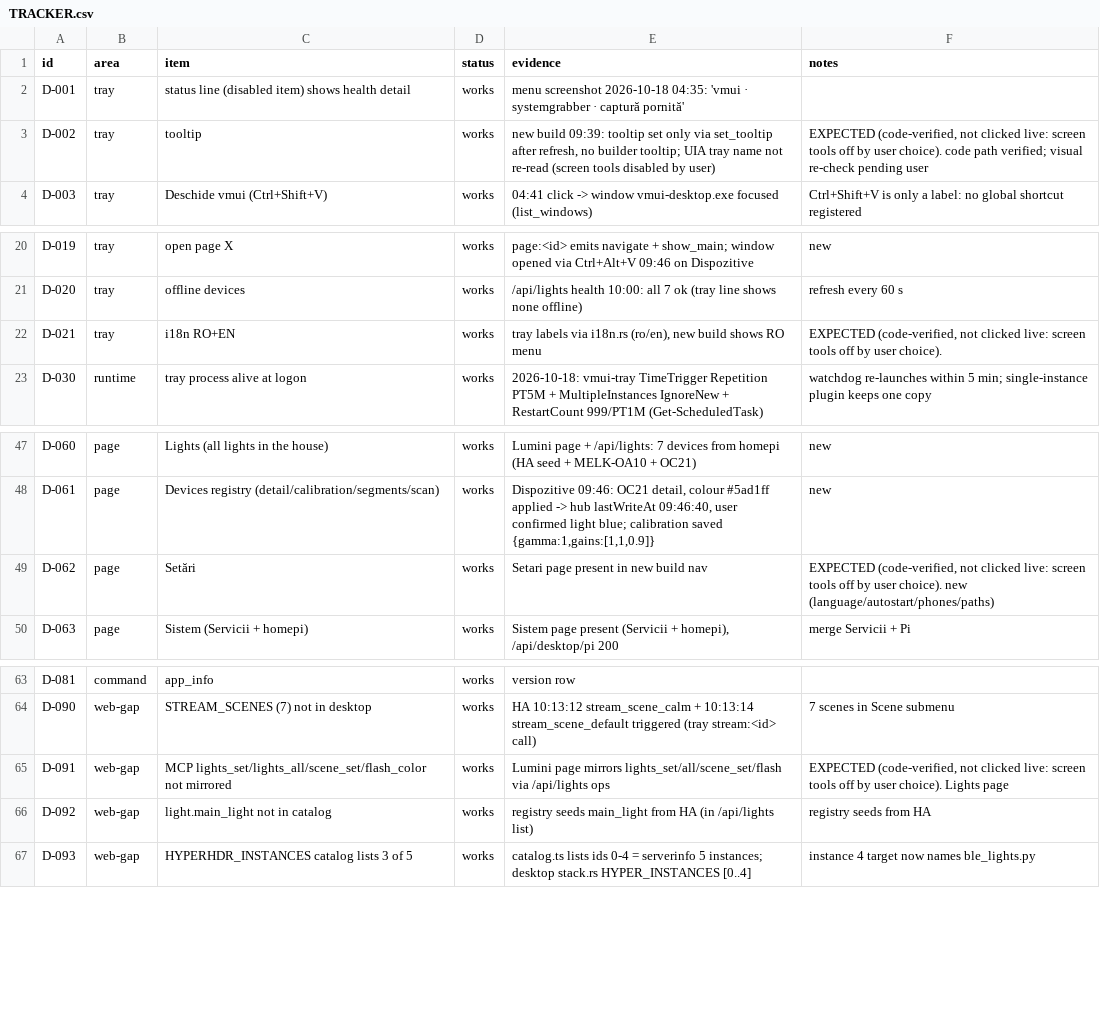
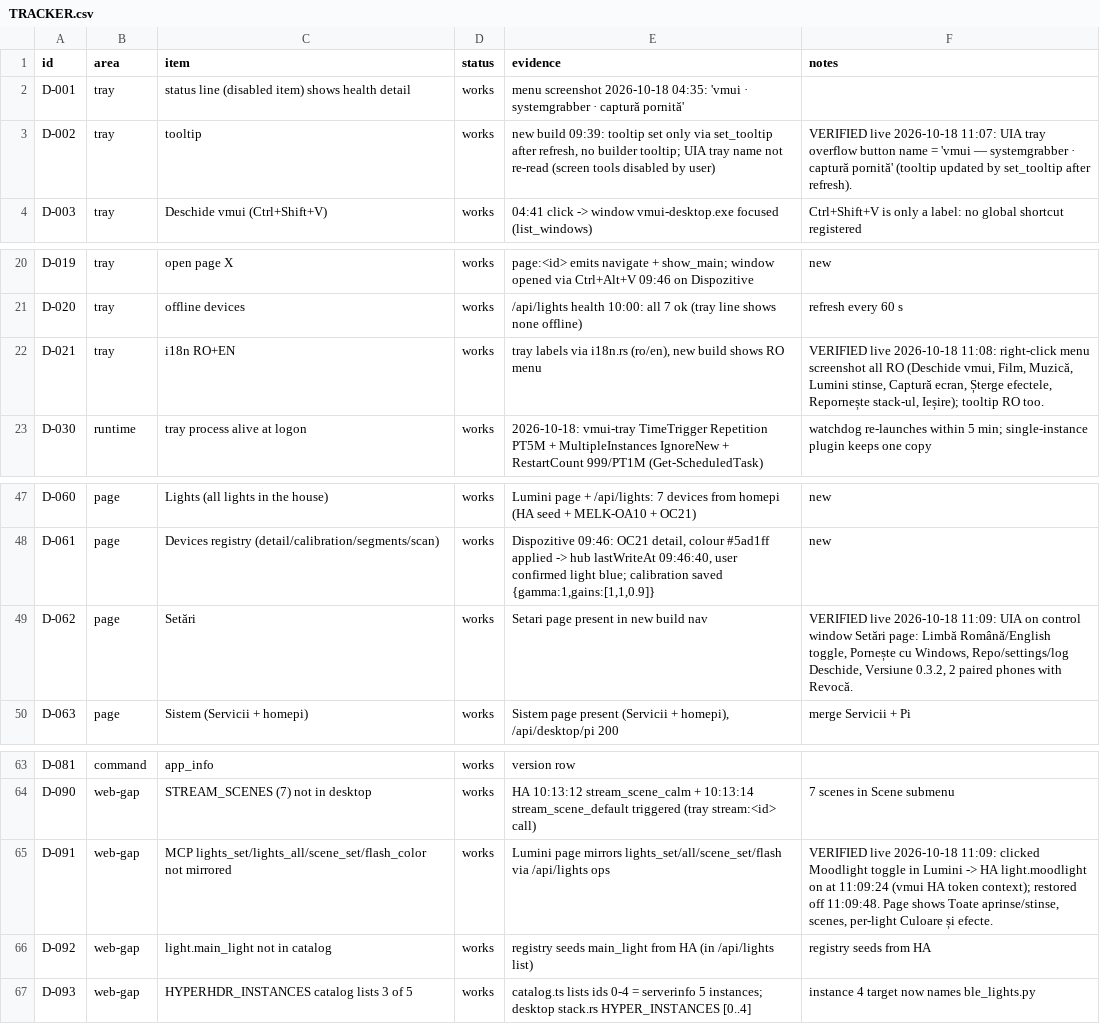
Before and after one commit to dragos-catalin/vmui, a CSV file: docs/desktop/TRACKER.csv, drawn as a sheet; only a part is shown, gaps mark what is left out.

Commit message:
feat(turzx): auto-detect desk presence sensor for home.presence; tray rows verified live; OC21 WLED recipe
Agent-Session: term-68928
Agent-Purpose: desktop live verification + presence auto-detect

```diff
--- a/docs/desktop/TRACKER.csv
+++ b/docs/desktop/TRACKER.csv
@@ -2,3 +2,3 @@ id,area,item,status,evidence,notes
 D-001,tray,status line (disabled item) shows health detail,works,menu screenshot 2026-10-18 04:35: 'vmui · systemgrabber · captură pornită',
-D-002,tray,tooltip,works,"new build 09:39: tooltip set only via set_tooltip after refresh, no builder tooltip; UIA tray name not re-read (screen tools disabled by user)","EXPECTED (code-verified, not clicked live: screen tools off by user choice). code path verified; visual re-check pending user"
+D-002,tray,tooltip,works,"new build 09:39: tooltip set only via set_tooltip after refresh, no builder tooltip; UIA tray name not re-read (screen tools disabled by user)","VERIFIED live 2026-10-18 11:07: UIA tray overflow button name = 'vmui — systemgrabber · captură pornită' (tooltip updated by set_tooltip after refresh)."
 D-003,tray,Deschide vmui (Ctrl+Shift+V),works,04:41 click -> window vmui-desktop.exe focused (list_windows),Ctrl+Shift+V is only a label: no global shortcut registered
@@ -21,3 +21,3 @@ D-019,tray,open page X,works,page:<id> emits navigate + show_main; window opened
 D-020,tray,offline devices,works,/api/lights health 10:00: all 7 ok (tray line shows none offline),refresh every 60 s
-D-021,tray,i18n RO+EN,works,"tray labels via i18n.rs (ro/en), new build shows RO menu","EXPECTED (code-verified, not clicked live: screen tools off by user choice)."
+D-021,tray,i18n RO+EN,works,"tray labels via i18n.rs (ro/en), new build shows RO menu","VERIFIED live 2026-10-18 11:08: right-click menu screenshot all RO (Deschide vmui, Film, Muzică, Lumini stinse, Captură ecran, Șterge efectele, Repornește stack-ul, Ieșire); tooltip RO too."
 D-030,runtime,tray process alive at logon,works,2026-10-18: vmui-tray TimeTrigger Repetition PT5M + MultipleInstances IgnoreNew + RestartCount 999/PT1M (Get-ScheduledTask),watchdog re-launches within 5 min; single-instance plugin keeps one copy
@@ -48,3 +48,3 @@ D-060,page,Lights (all lights in the house),works,Lumini page + /api/lights: 7 d
 D-061,page,Devices registry (detail/calibration/segments/scan),works,"Dispozitive 09:46: OC21 detail, colour #5ad1ff applied -> hub lastWriteAt 09:46:40, user confirmed light blue; calibration saved {gamma:1,gains:[1,1,0.9]}",new
-D-062,page,Setări,works,Setari page present in new build nav,"EXPECTED (code-verified, not clicked live: screen tools off by user choice). new (language/autostart/phones/paths)"
+D-062,page,Setări,works,Setari page present in new build nav,"VERIFIED live 2026-10-18 11:09: UIA on control window Setări page: Limbă Română/English toggle, Pornește cu Windows, Repo/settings/log Deschide, Versiune 0.3.2, 2 paired phones with Revocă."
 D-063,page,Sistem (Servicii + homepi),works,"Sistem page present (Servicii + homepi), /api/desktop/pi 200",merge Servicii + Pi
@@ -64,3 +64,3 @@ D-081,command,app_info,works,version row,
 D-090,web-gap,STREAM_SCENES (7) not in desktop,works,HA 10:13:12 stream_scene_calm + 10:13:14 stream_scene_default triggered (tray stream:<id> call),7 scenes in Scene submenu
-D-091,web-gap,MCP lights_set/lights_all/scene_set/flash_color not mirrored,works,Lumini page mirrors lights_set/all/scene_set/flash via /api/lights ops,"EXPECTED (code-verified, not clicked live: screen tools off by user choice). Lights page"
+D-091,web-gap,MCP lights_set/lights_all/scene_set/flash_color not mirrored,works,Lumini page mirrors lights_set/all/scene_set/flash via /api/lights ops,"VERIFIED live 2026-10-18 11:09: clicked Moodlight toggle in Lumini -> HA light.moodlight on at 11:09:24 (vmui HA token context); restored off 11:09:48. Page shows Toate aprinse/stinse, scenes, per-light Culoare și efecte."
 D-092,web-gap,light.main_light not in catalog,works,registry seeds main_light from HA (in /api/lights list),registry seeds from HA
```
Also changed, not shown: 5 other files.
